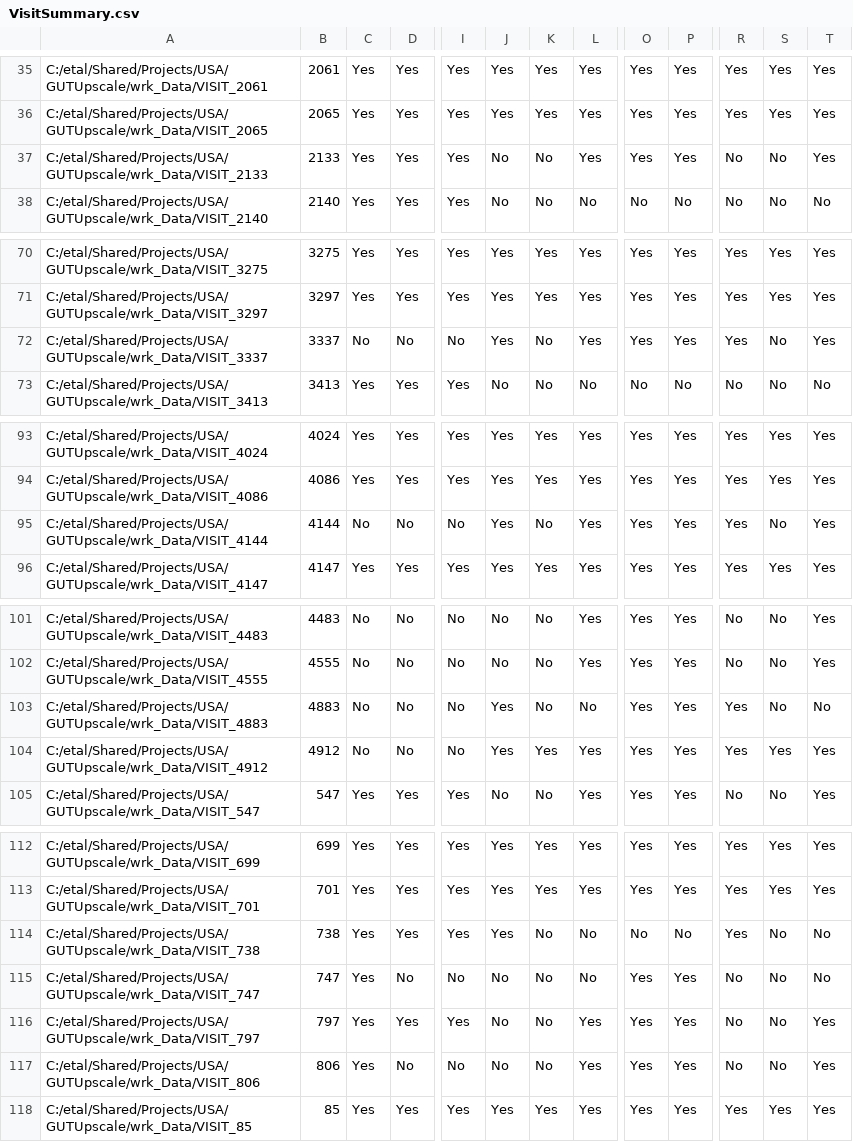
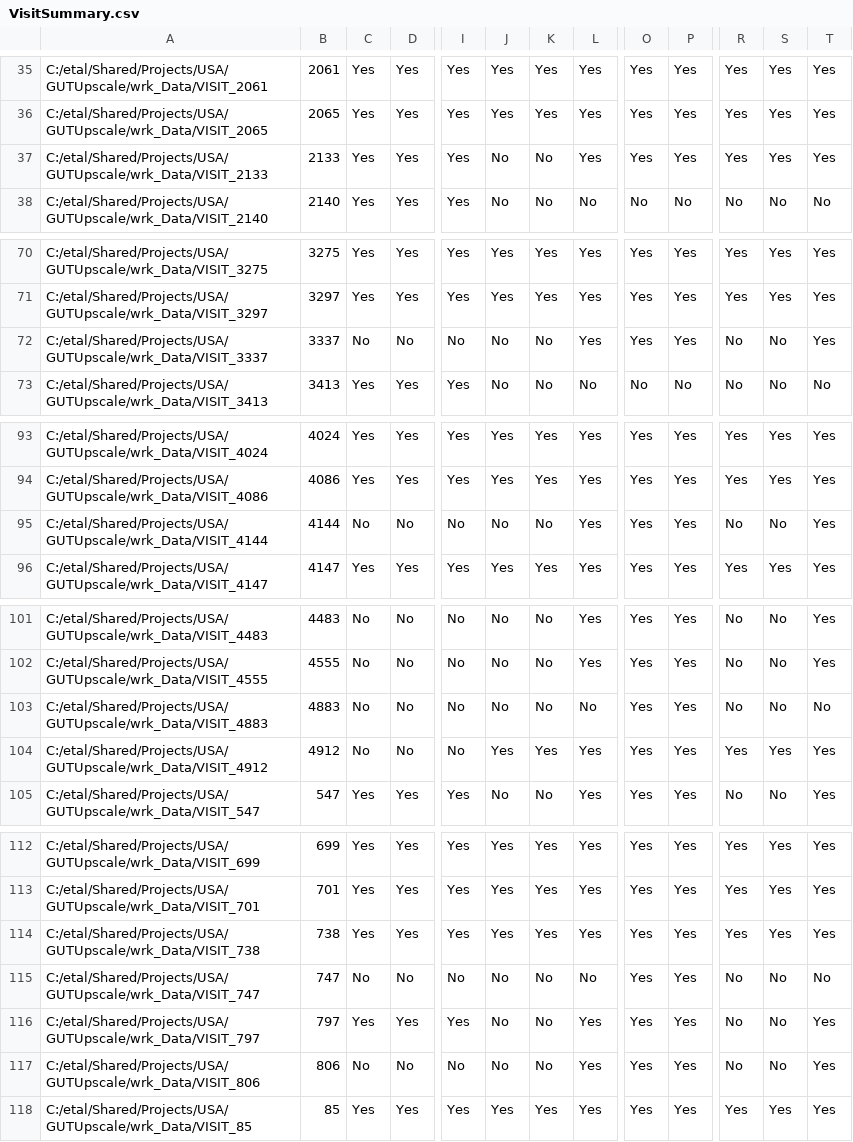
Before and after one commit to Riverscapes/GeomorphicUpscale, a CSV file: Database/Metrics/VisitSummary.csv, drawn as a sheet; only a part is shown, gaps mark what is left out; the diff covers the shown part only; the diff names each change by its address in the sheet, - before the commit and + after, or states it on an @@ line.

```diff
--- a/Database/Metrics/VisitSummary.csv
+++ b/Database/Metrics/VisitSummary.csv
-R37: No
+R37: Yes
-S37: No
+S37: Yes
-J72: Yes
+J72: No
-R72: Yes
+R72: No
-J95: Yes
+J95: No
-R95: Yes
+R95: No
-J103: Yes
+J103: No
-R103: Yes
+R103: No
-K114: No
+K114: Yes
-L114: No
+L114: Yes
-O114: No
+O114: Yes
-P114: No
+P114: Yes
-S114: No
+S114: Yes
-T114: No
+T114: Yes
-C115: Yes
+C115: No
-C117: Yes
+C117: No
```
Also changed, not shown: 31 edited cells elsewhere in this file, Database/Metrics/Site_Fish_Metrics.csv, Database/Metrics/Site_Fish_Metrics_byVisit.csv, 2 other files.
